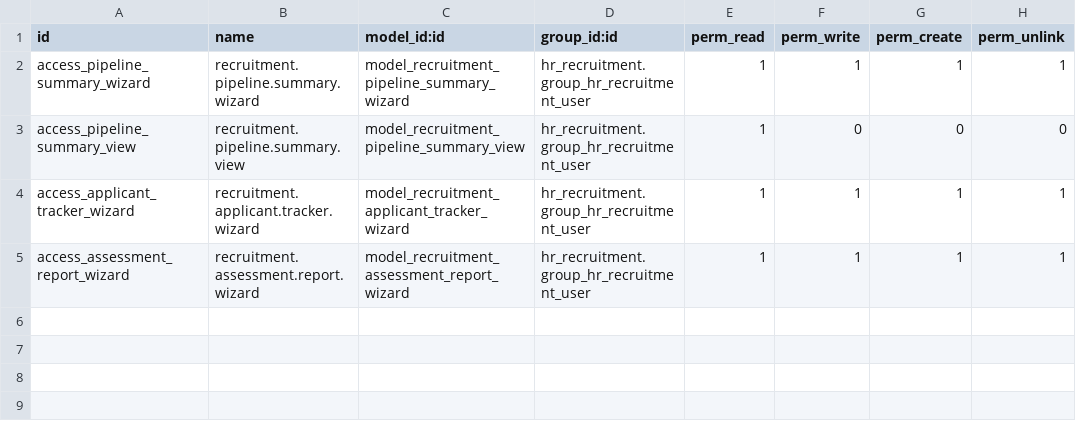
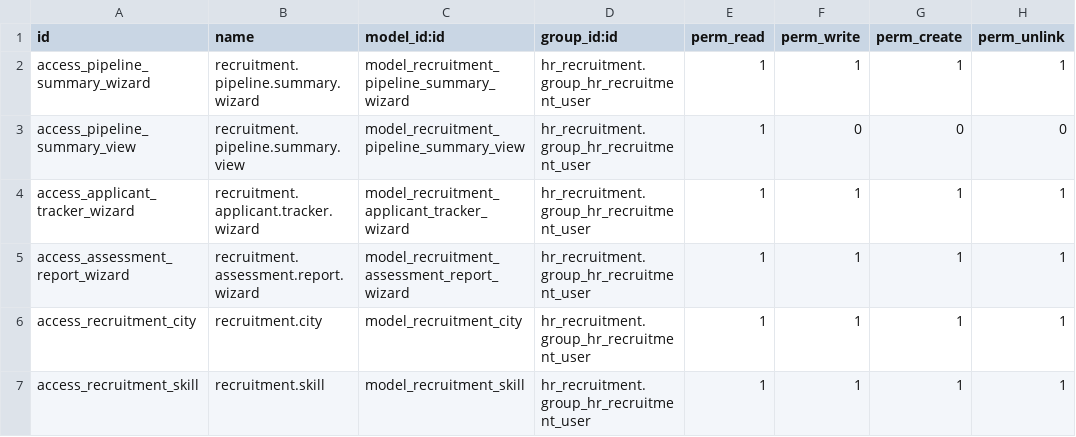
Before and after one commit to prateek-ikrux/odoo, a CSV file: custom_addons/recruitment_pipeline_report/security/ir.model.access.csv, drawn as a sheet; the diff names each change by its address in the sheet, - before the commit and + after, or states it on an @@ line.

Commit message:
feat: implement recruitment pipeline reporting module with extended job position management and skill tracking

```diff
--- a/custom_addons/recruitment_pipeline_report/security/ir.model.access.csv
+++ b/custom_addons/recruitment_pipeline_report/security/ir.model.access.csv
+row 6: access_recruitment_city | recruitment.city | model_recruitment_city | hr_recruitment.group_hr_recruitment_user | 1 | 1 | 1 | 1
+row 7: access_recruitment_skill | recruitment.skill | model_recruitment_skill | hr_recruitment.group_hr_recruitment_user | 1 | 1 | 1 | 1
```
Also changed, not shown: 11 other files.
